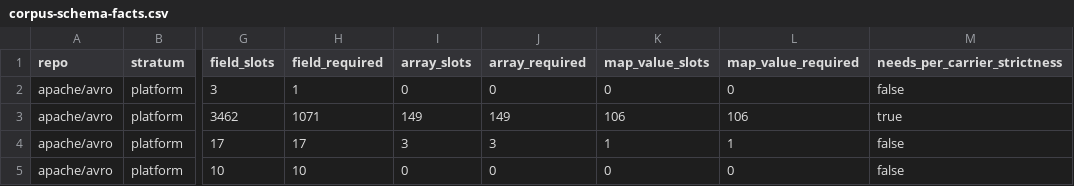
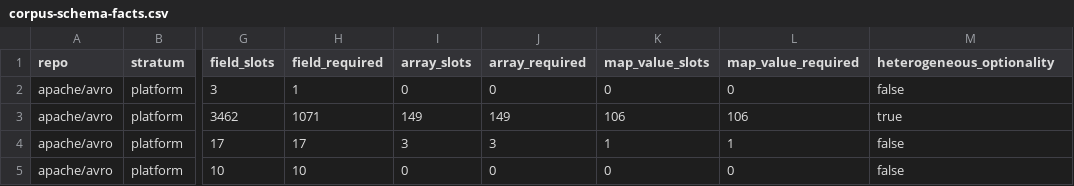
Before and after one commit to vim89/compile-time-data-contracts, a CSV file: paper/evidence/corpus-schema-facts.csv, drawn as a sheet; only a part is shown, gaps mark what is left out; the diff names each change by its address in the sheet, - before the commit and + after, or states it on an @@ line.

```diff
--- a/paper/evidence/corpus-schema-facts.csv
+++ b/paper/evidence/corpus-schema-facts.csv
-M1: needs_per_carrier_strictness
+M1: heterogeneous_optionality
```
Also changed, not shown: paper/evidence/corpus-relevance.csv, 1 other file.
